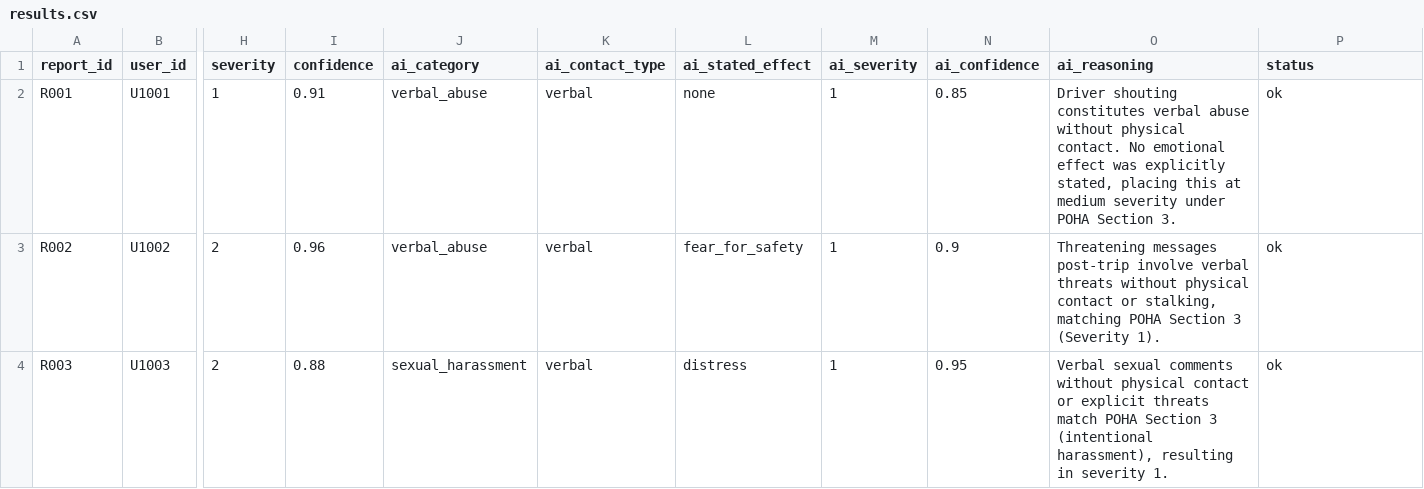
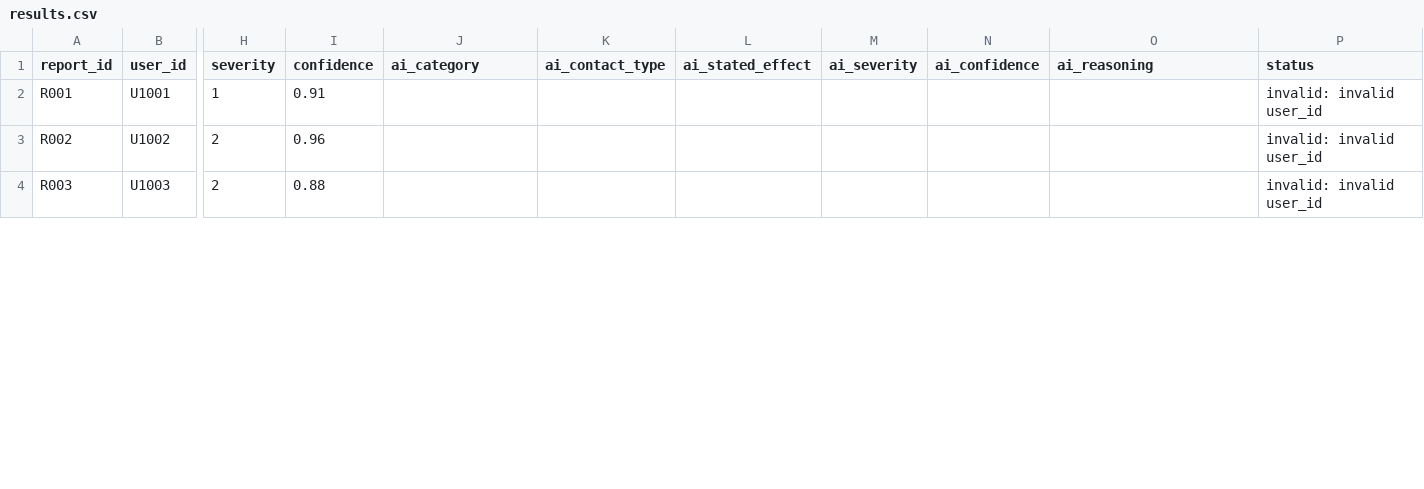
Before and after one commit to ayeitsjonny/26INF1103P5-4, a CSV file: results.csv, drawn as a sheet; only a part is shown, gaps mark what is left out; the diff covers the shown part only; the diff names each change by its address in the sheet, - before the commit and + after, or states it on an @@ line.

```diff
--- a/results.csv
+++ b/results.csv
-J2:J3 (ai_category): verbal_abuse
+J2:J3 (ai_category): (empty)
-K2:K4 (ai_contact_type): verbal
+K2:K4 (ai_contact_type): (empty)
-L2 (ai_stated_effect): none
+L2 (ai_stated_effect): (empty)
-M2:M4 (ai_severity): 1
+M2:M4 (ai_severity): (empty)
-N2 (ai_confidence): 0.85
+N2 (ai_confidence): (empty)
-O2 (ai_reasoning): Driver shouting constitutes verbal abuse without physical contact. No emotional effect was explicitly stated, placing this at medium severity under POHA Section 3.
+O2 (ai_reasoning): (empty)
-P2:P4 (status): ok
+P2:P4 (status): invalid: invalid user_id
-L3 (ai_stated_effect): fear_for_safety
+L3 (ai_stated_effect): (empty)
-N3 (ai_confidence): 0.9
+N3 (ai_confidence): (empty)
-O3 (ai_reasoning): Threatening messages post-trip involve verbal threats without physical contact or stalking, matching POHA Section 3 (Severity 1).
+O3 (ai_reasoning): (empty)
-J4 (ai_category): sexual_harassment
+J4 (ai_category): (empty)
-L4 (ai_stated_effect): distress
+L4 (ai_stated_effect): (empty)
-N4 (ai_confidence): 0.95
+N4 (ai_confidence): (empty)
-O4 (ai_reasoning): Verbal sexual comments without physical contact or explicit threats match POHA Section 3 (intentional harassment), resulting in severity 1.
+O4 (ai_reasoning): (empty)
```
Also changed, not shown: 9 added rows elsewhere in this file, 4 other files.
